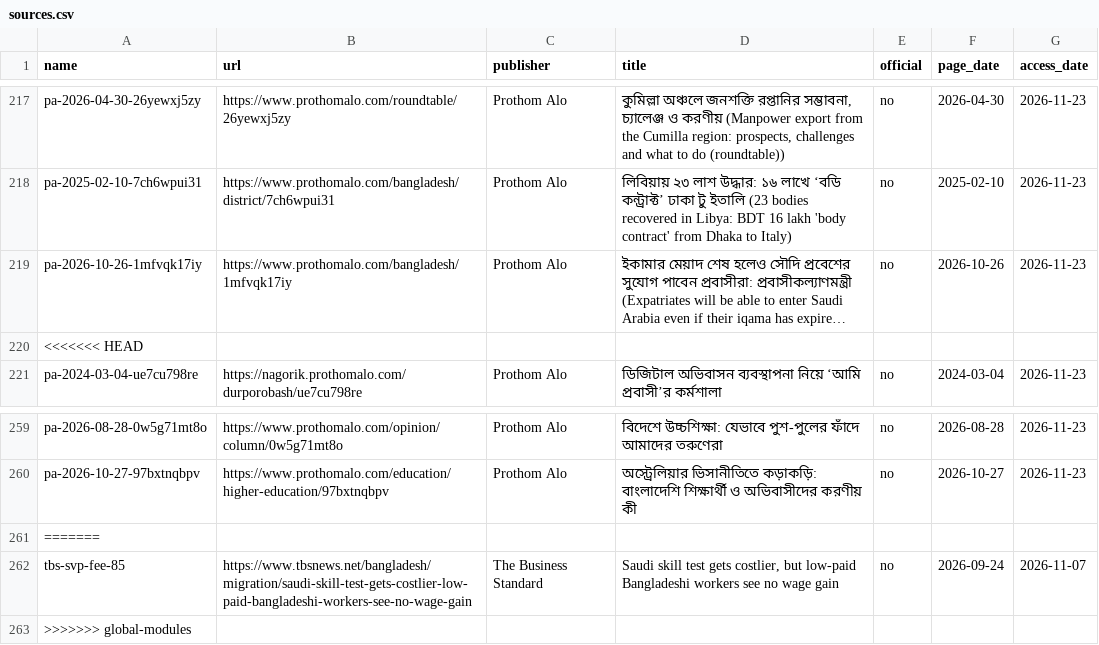
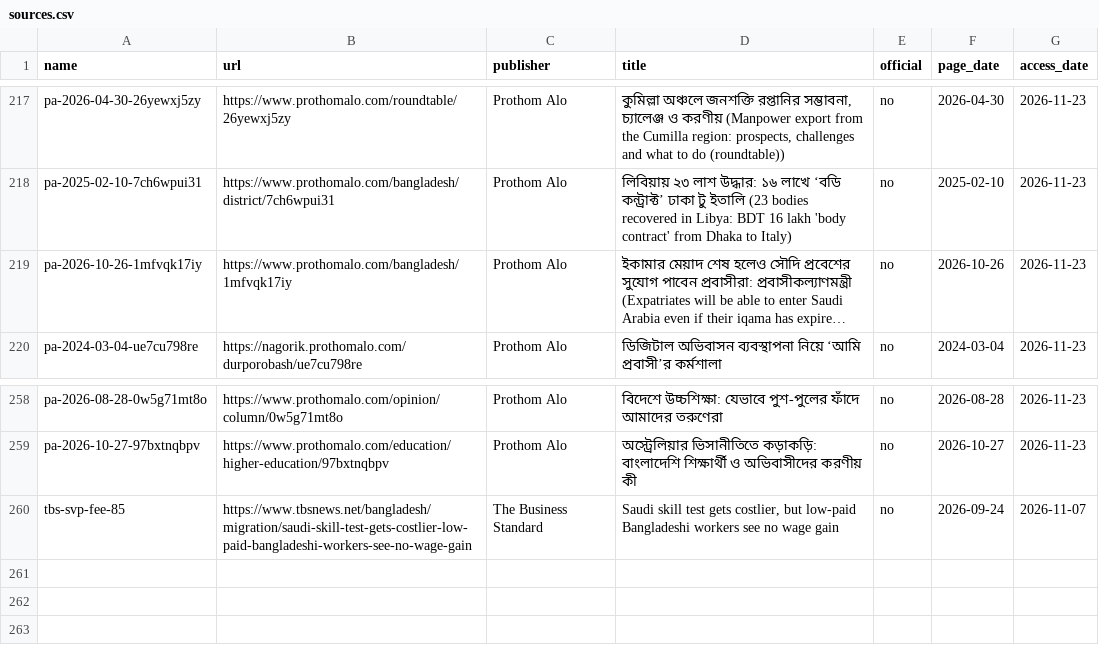
Before and after one commit to FiazAbrar/bsaisl-migration-knowledge-base, a CSV file: global/dalal-scams/sources.csv, drawn as a sheet; only a part is shown, gaps mark what is left out; long unchanged cells end in …; the diff names each change by its address in the sheet, - before the commit and + after, or states it on an @@ line.

```diff
--- a/global/dalal-scams/sources.csv
+++ b/global/dalal-scams/sources.csv
-row 220: <<<<<<< HEAD
-row 261: =======
-row 263: >>>>>>> global-modules
```
Also changed, not shown: global/dalal-scams/sources/_fetchlog.csv, 2 other files.
